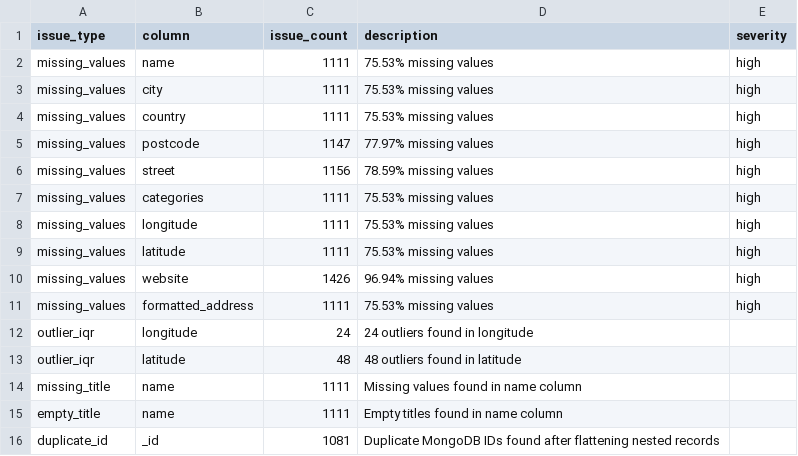
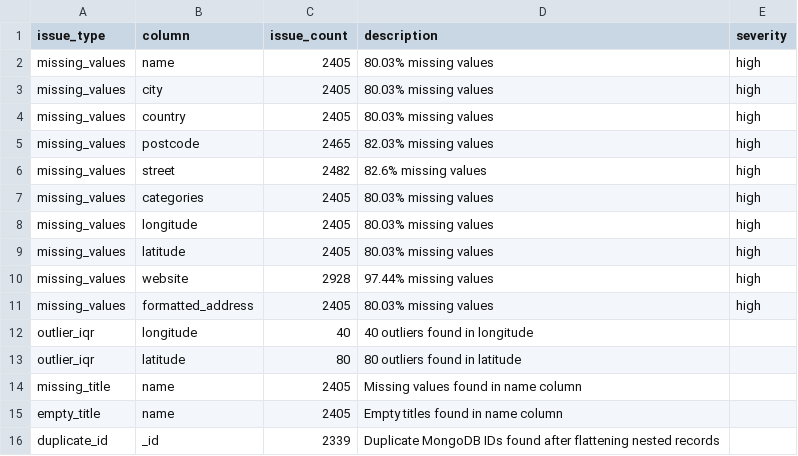
Before and after one commit to BrziMuhi/IT-2012-Unstructured-Data-Project, a CSV file: processed/analytics/quality_report.csv, drawn as a sheet.

```diff
--- a/processed/analytics/quality_report.csv
+++ b/processed/analytics/quality_report.csv
@@ -1,16 +1,16 @@
 issue_type,column,issue_count,description,severity
-missing_values,name,1111,75.53% missing values,high
-missing_values,city,1111,75.53% missing values,high
-missing_values,country,1111,75.53% missing values,high
-missing_values,postcode,1147,77.97% missing values,high
-missing_values,street,1156,78.59% missing values,high
-missing_values,categories,1111,75.53% missing values,high
-missing_values,longitude,1111,75.53% missing values,high
-missing_values,latitude,1111,75.53% missing values,high
-missing_values,website,1426,96.94% missing values,high
-missing_values,formatted_address,1111,75.53% missing values,high
-outlier_iqr,longitude,24,24 outliers found in longitude,
-outlier_iqr,latitude,48,48 outliers found in latitude,
-missing_title,name,1111,Missing values found in name column,
-empty_title,name,1111,Empty titles found in name column,
-duplicate_id,_id,1081,Duplicate MongoDB IDs found after flattening nested records,
+missing_values,name,2405,80.03% missing values,high
+missing_values,city,2405,80.03% missing values,high
+missing_values,country,2405,80.03% missing values,high
+missing_values,postcode,2465,82.03% missing values,high
+missing_values,street,2482,82.6% missing values,high
+missing_values,categories,2405,80.03% missing values,high
+missing_values,longitude,2405,80.03% missing values,high
+missing_values,latitude,2405,80.03% missing values,high
+missing_values,website,2928,97.44% missing values,high
+missing_values,formatted_address,2405,80.03% missing values,high
+outlier_iqr,longitude,40,40 outliers found in longitude,
+outlier_iqr,latitude,80,80 outliers found in latitude,
+missing_title,name,2405,Missing values found in name column,
+empty_title,name,2405,Empty titles found in name column,
+duplicate_id,_id,2339,Duplicate MongoDB IDs found after flattening nested records,
```
Also changed, not shown: 10 other files.
